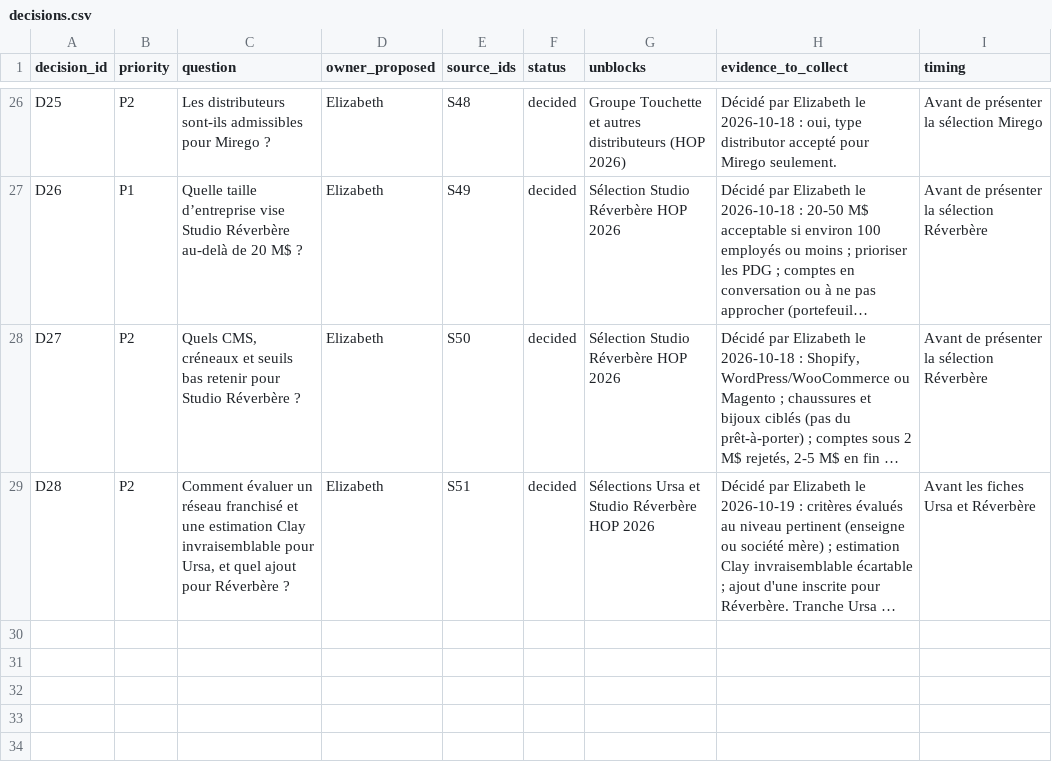
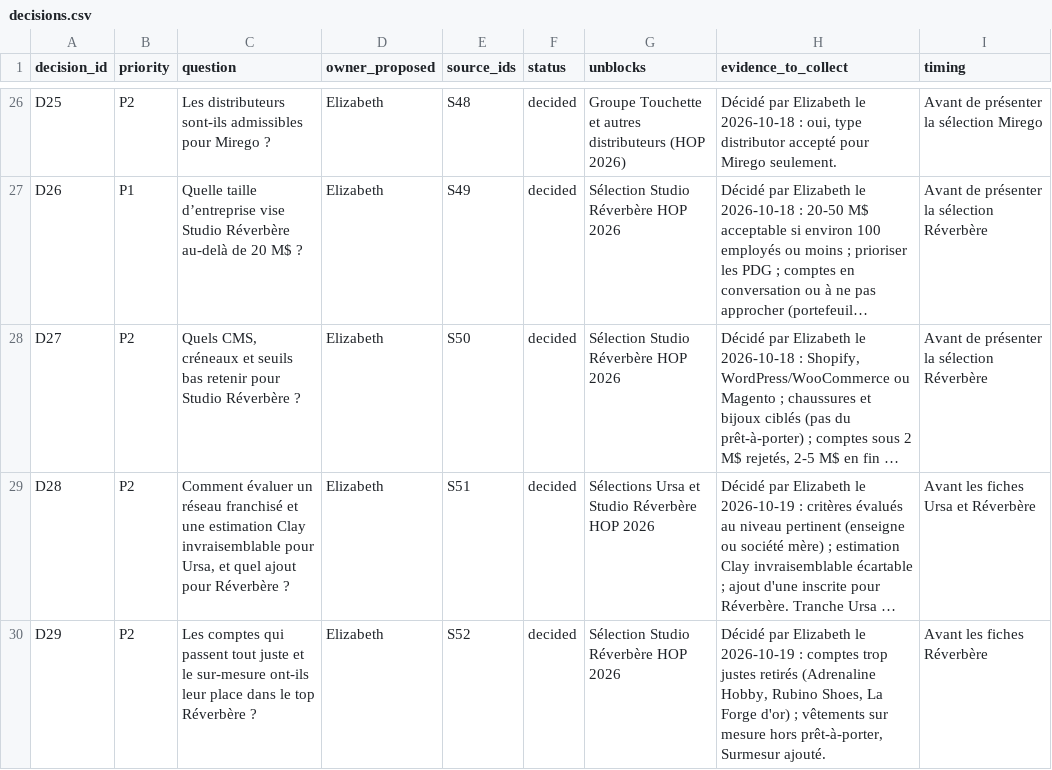
Before and after one commit to goodbytes-studio/betalabs, a CSV file: data/registers/decisions.csv, drawn as a sheet; only a part is shown, gaps mark what is left out; long unchanged cells end in …; the diff names each change by its address in the sheet, - before the commit and + after, or states it on an @@ line.

```diff
--- a/data/registers/decisions.csv
+++ b/data/registers/decisions.csv
+row 30: D29 | P2 | Les comptes qui passent tout juste et le sur-mesure ont-ils leur place dans le top Réverbère ? | Elizabeth | S52 | decided | Sélection Studio Réverbère HOP 2026 | Décidé par Elizabeth le 2026-10-19 : comptes trop justes retirés (Adrenaline Hobby, Rubino Shoes, La Forge d'or) ; vêtements sur mesure hors prêt-à-porter, Surmesur ajouté. | Avant les fiches Réverbère
```
Also changed, not shown: 6 other files.
